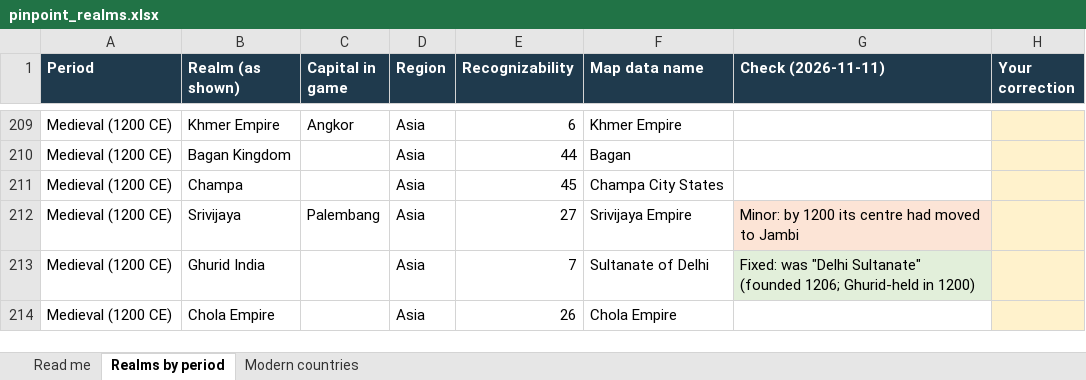
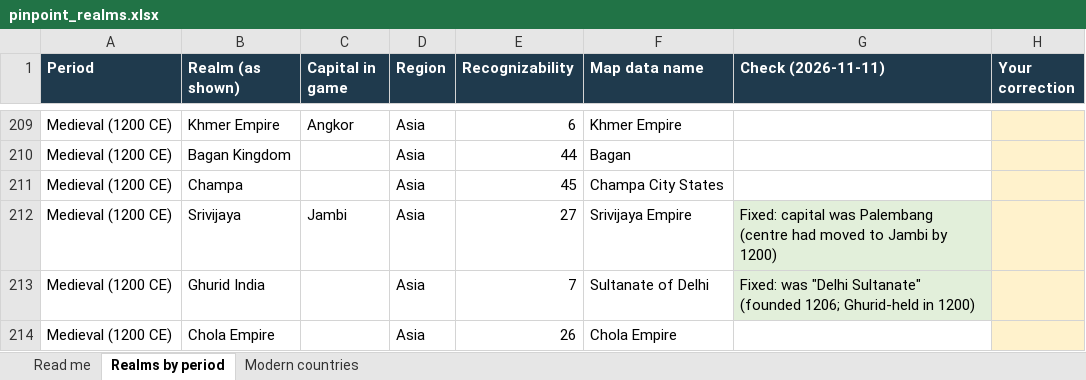
Before and after one commit to maxw2712-blip/pinpoint, an Excel workbook: docs/pinpoint_realms.xlsx, sheet Realms by period, drawn as a sheet; only a part is shown, gaps mark what is left out; values as stored, in another font and other column widths than the file's, no borders; the diff names each change by its address in the sheet, - before the commit and + after, or states it on an @@ line.

```diff
--- a/docs/pinpoint_realms.xlsx (sheet Realms by period)
+++ b/docs/pinpoint_realms.xlsx (sheet Realms by period)
-C212 (Capital in game): Palembang
+C212 (Capital in game): Jambi
-G212 (Check (2026-11-11)): Minor: by 1200 its centre had moved to Jambi
+G212 (Check (2026-11-11)): Fixed: capital was Palembang (centre had moved to Jambi by 1200)
-G212 fill: #FCE4D6
+G212 fill: #E2EFDA
```
Also changed, not shown: 3 other files.
